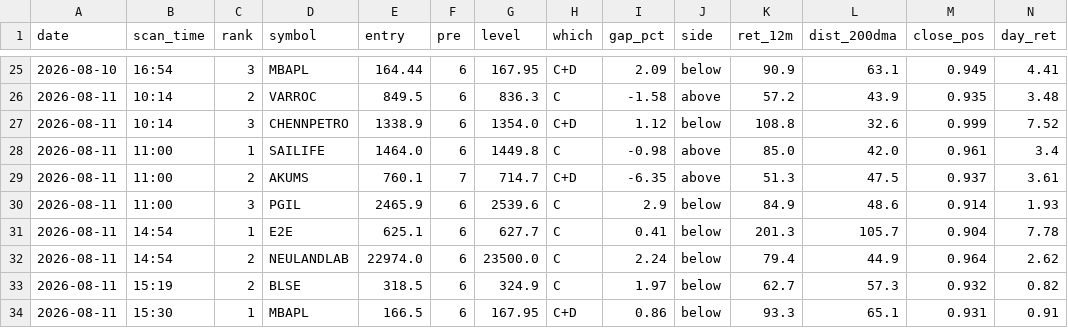
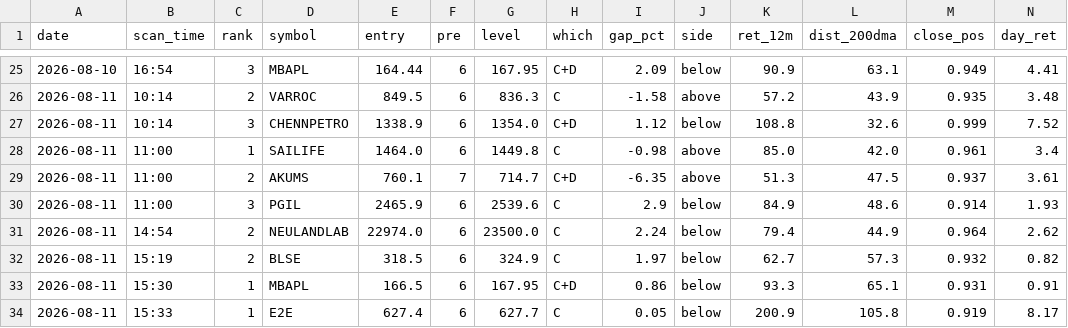
Before and after one commit to atikhalde/weekly, a CSV file: anticipate_picks.csv, drawn as a sheet; only a part is shown, gaps mark what is left out; removed rows and columns are numbered as before the commit, all else as after; rows hold the shown columns only; the diff names each change by its address in the sheet, - before the commit and + after, or states it on an @@ line.

```diff
--- a/anticipate_picks.csv
+++ b/anticipate_picks.csv
-row 31: 2026-08-11 | 14:54 | 1 | E2E | 625.1 | 6 | 627.7 | C | 0.41 | below | 201.3 | 105.7 | 0.904 | 7.78
+row 34: 2026-08-11 | 15:33 | 1 | E2E | 627.4 | 6 | 627.7 | C | 0.05 | below | 200.9 | 105.8 | 0.919 | 8.17
```
Also changed, not shown: btst_picks.csv.
